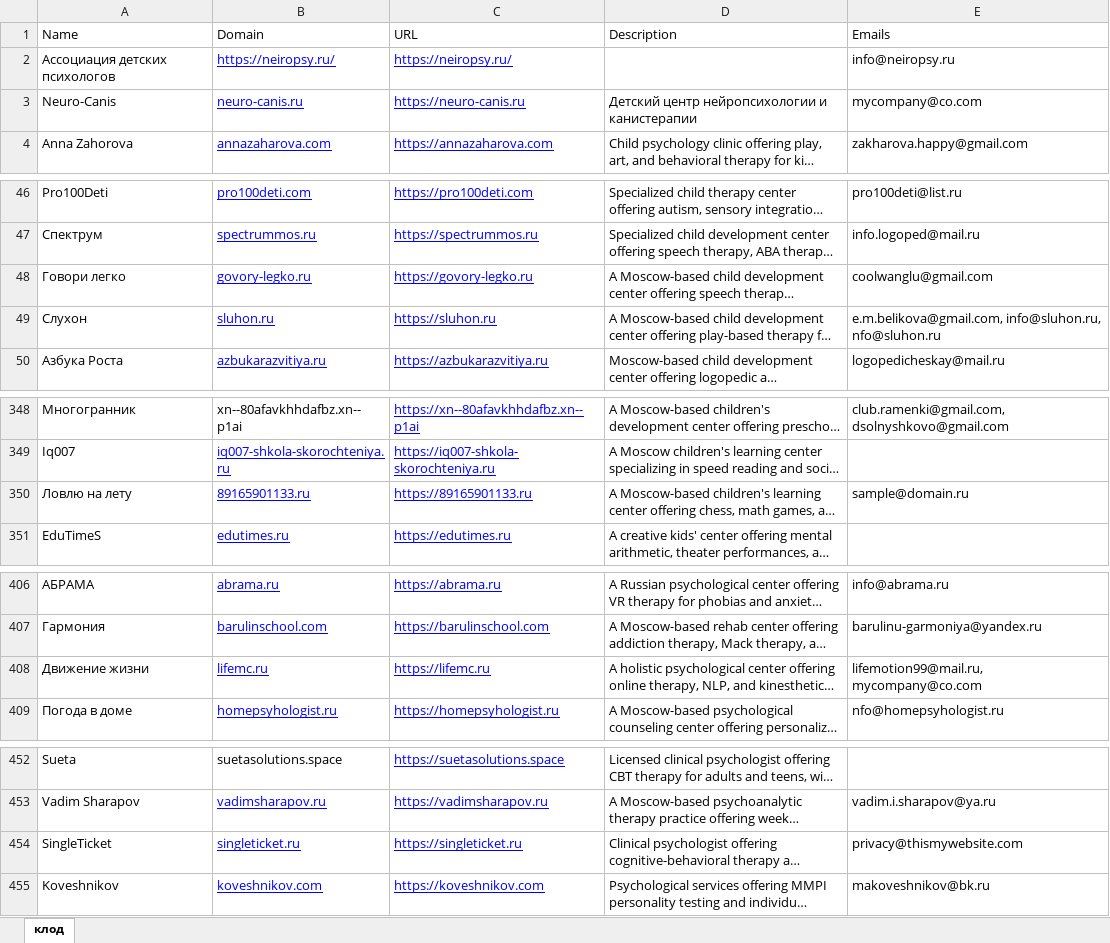
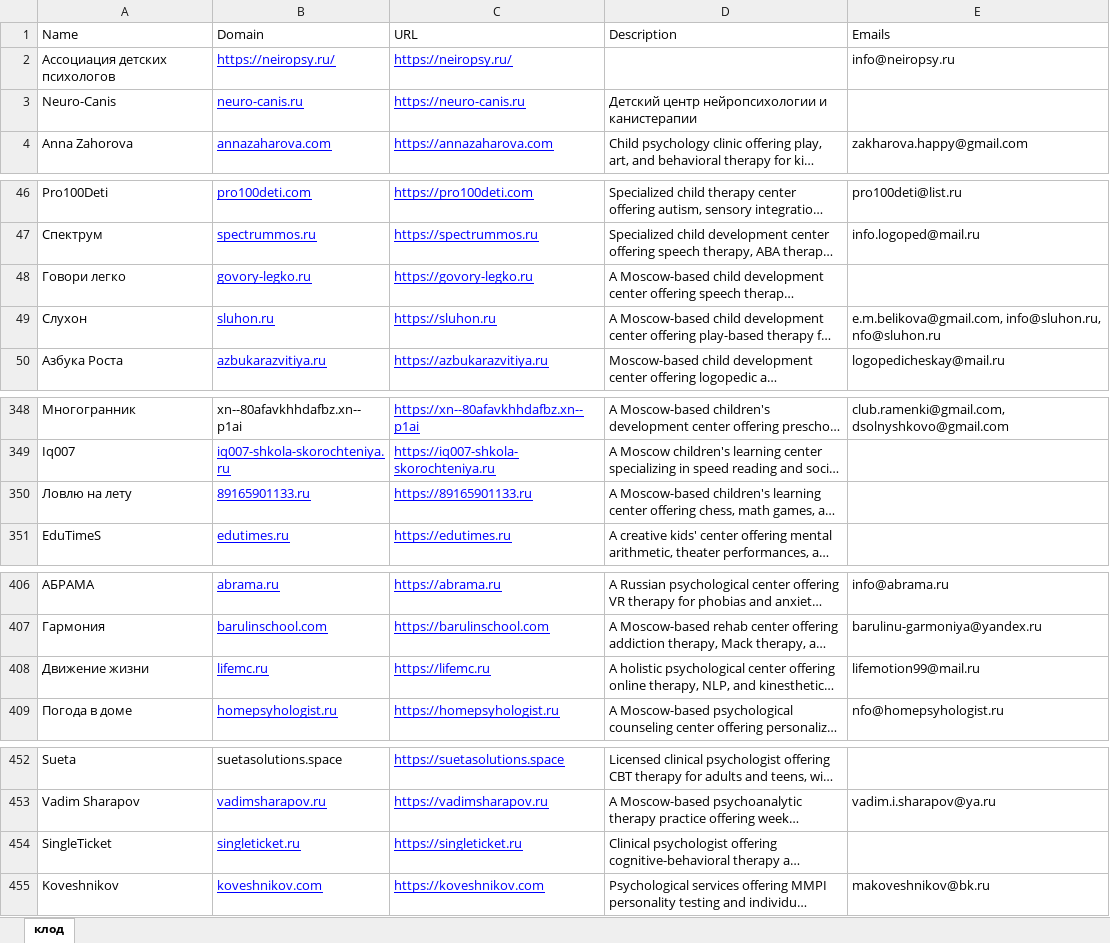
Before and after one commit to seeuasuare/firecrawl-test, an Excel workbook: companies_final.xlsx, sheet клод, drawn as a sheet; only a part is shown, gaps mark what is left out; long unchanged cells end in …; values as stored, in another font and other column widths than the file's, no borders; the diff covers the shown part only; the diff names each change by its address in the sheet, - before the commit and + after, or states it on an @@ line.

```diff
--- a/companies_final.xlsx (sheet клод)
+++ b/companies_final.xlsx (sheet клод)
-E3 (Emails): mycompany@co.com
+E3 (Emails): (empty)
-E48 (Emails): coolwanglu@gmail.com
+E48 (Emails): (empty)
-E350 (Emails): sample@domain.ru
+E350 (Emails): (empty)
-E408 (Emails): lifemotion99@mail.ru, mycompany@co.com
+E408 (Emails): lifemotion99@mail.ru
-E454 (Emails): privacy@thismywebsite.com
+E454 (Emails): (empty)
```
Also changed, not shown: 1 edited cell elsewhere in this sheet.
